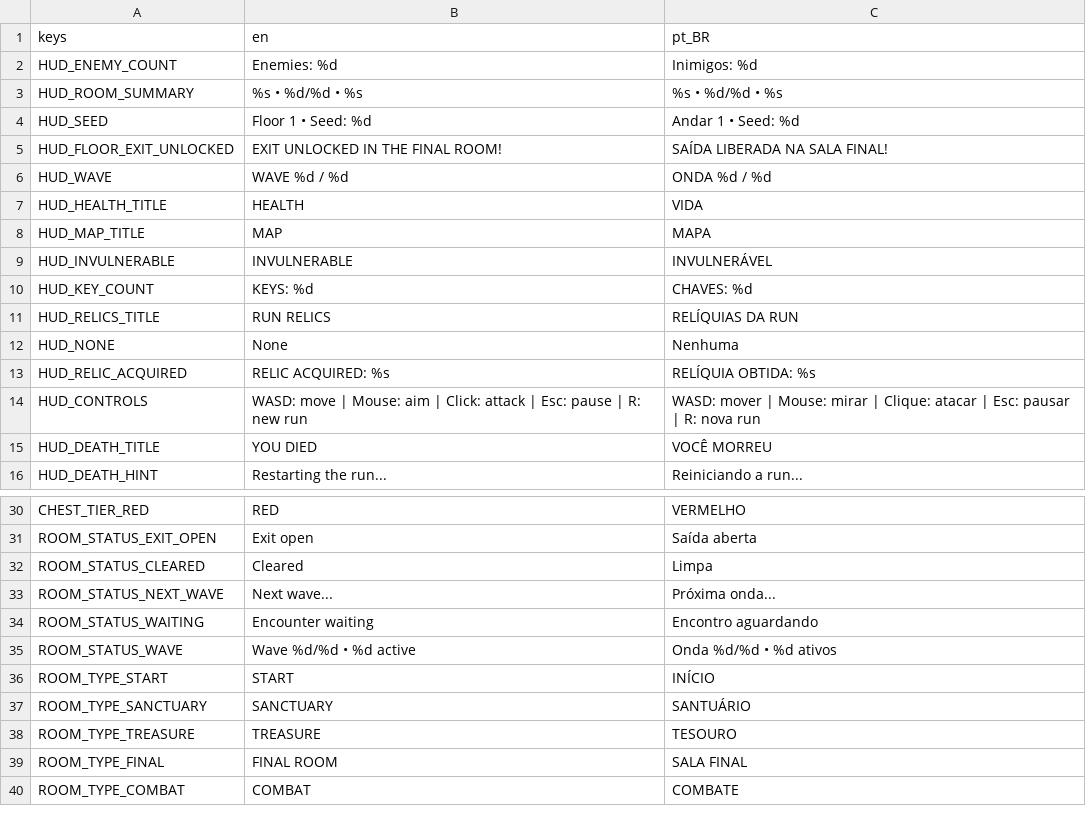
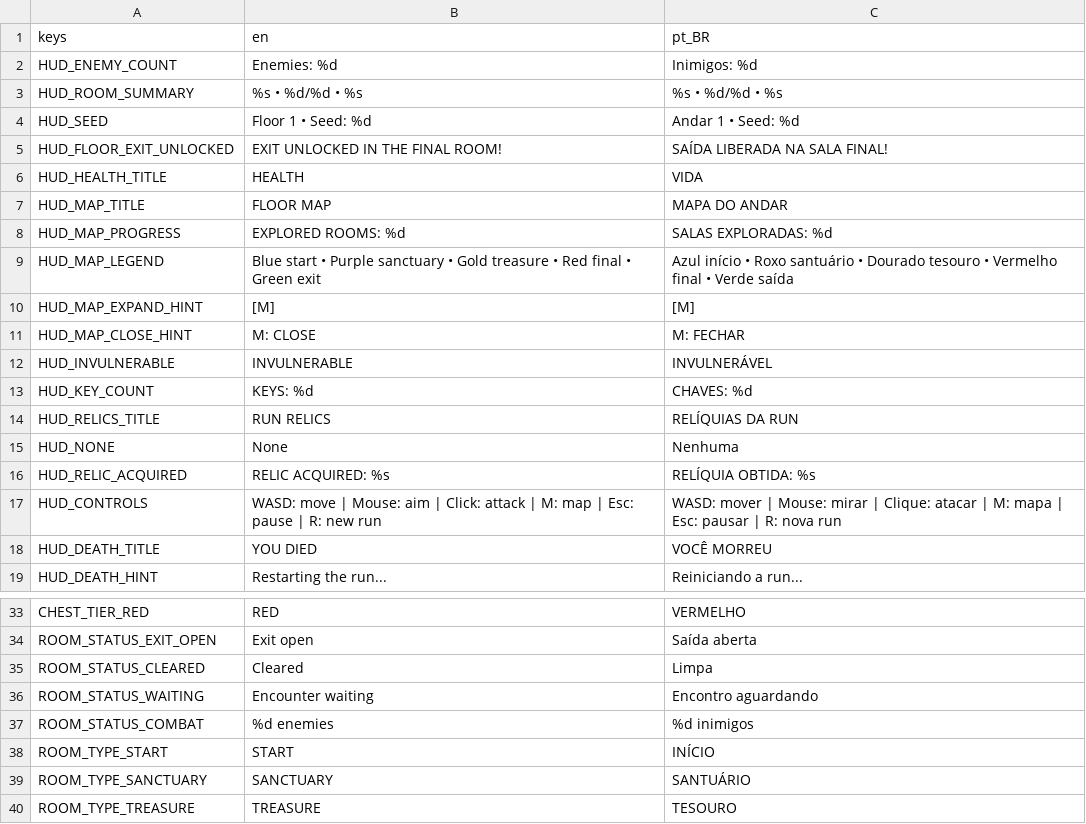
Before and after one commit to AntonioBMN/tower-champion, a CSV file: localization/translations.csv, drawn as a sheet; only a part is shown, gaps mark what is left out; the shorter side is filled out with more unchanged rows.

Commit message:
feat: refine room layout map and transitions

```diff
--- a/localization/translations.csv
+++ b/localization/translations.csv
@@ -5,5 +5,8 @@ HUD_SEED,Floor 1 • Seed: %d,Andar 1 • Seed: %d
 HUD_FLOOR_EXIT_UNLOCKED,EXIT UNLOCKED IN THE FINAL ROOM!,SAÍDA LIBERADA NA SALA FINAL!
-HUD_WAVE,WAVE %d / %d,ONDA %d / %d
 HUD_HEALTH_TITLE,HEALTH,VIDA
-HUD_MAP_TITLE,MAP,MAPA
+HUD_MAP_TITLE,FLOOR MAP,MAPA DO ANDAR
+HUD_MAP_PROGRESS,EXPLORED ROOMS: %d,SALAS EXPLORADAS: %d
+HUD_MAP_LEGEND,Blue start • Purple sanctuary • Gold treasure • Red final • Green exit,Azul início • Roxo santuário • Dourado tesouro • Vermelho final • Verde saída
+HUD_MAP_EXPAND_HINT,[M],[M]
+HUD_MAP_CLOSE_HINT,M: CLOSE,M: FECHAR
 HUD_INVULNERABLE,INVULNERABLE,INVULNERÁVEL
@@ -13,3 +16,3 @@ HUD_NONE,None,Nenhuma
 HUD_RELIC_ACQUIRED,RELIC ACQUIRED: %s,RELÍQUIA OBTIDA: %s
-HUD_CONTROLS,WASD: move | Mouse: aim | Click: attack | Esc: pause | R: new run,WASD: mover | Mouse: mirar | Clique: atacar | Esc: pausar | R: nova run
+HUD_CONTROLS,WASD: move | Mouse: aim | Click: attack | M: map | Esc: pause | R: new run,WASD: mover | Mouse: mirar | Clique: atacar | M: mapa | Esc: pausar | R: nova run
 HUD_DEATH_TITLE,YOU DIED,VOCÊ MORREU
@@ -32,5 +35,4 @@ ROOM_STATUS_EXIT_OPEN,Exit open,Saída aberta
 ROOM_STATUS_CLEARED,Cleared,Limpa
-ROOM_STATUS_NEXT_WAVE,Next wave...,Próxima onda...
 ROOM_STATUS_WAITING,Encounter waiting,Encontro aguardando
-ROOM_STATUS_WAVE,Wave %d/%d • %d active,Onda %d/%d • %d ativos
+ROOM_STATUS_COMBAT,%d enemies,%d inimigos
 ROOM_TYPE_START,START,INÍCIO
```
Also changed, not shown: 20 other files.
